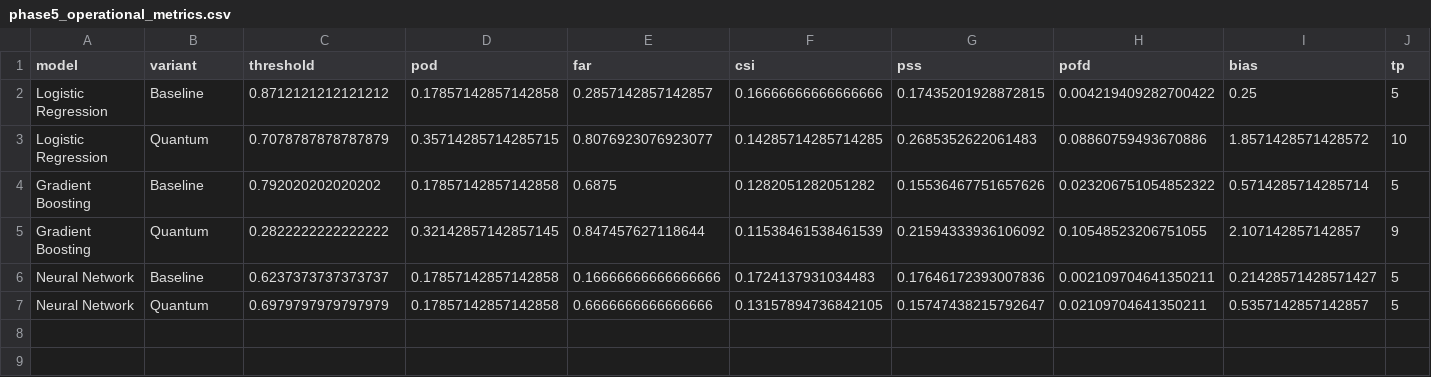
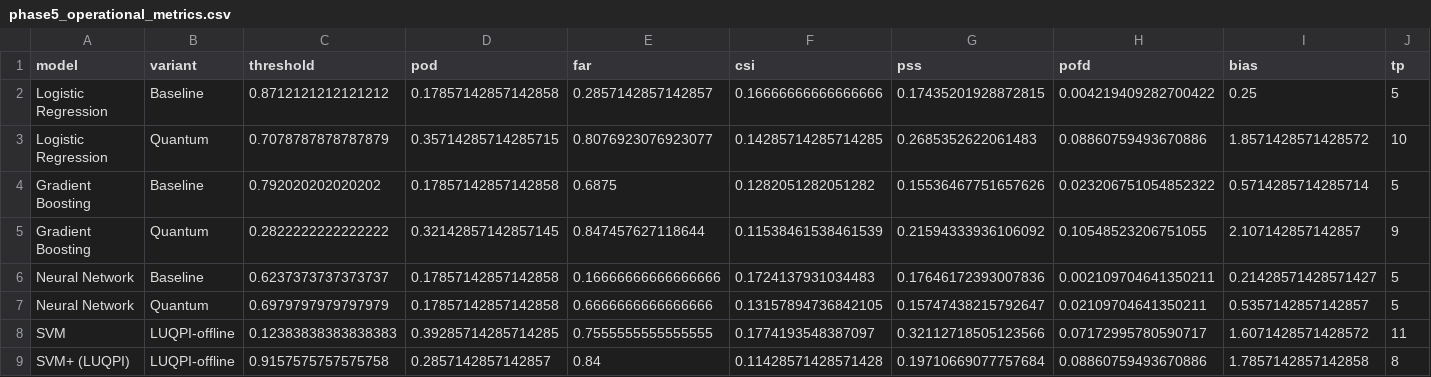
Before and after one commit to rossgore/icar-quantum-hurricane-work, a CSV file: data/phase5_operational_metrics.csv, drawn as a sheet; only a part is shown; rows hold the shown columns only; the diff names each change by its address in the sheet, - before the commit and + after, or states it on an @@ line.

```diff
--- a/data/phase5_operational_metrics.csv
+++ b/data/phase5_operational_metrics.csv
+row 8: SVM | LUQPI-offline | 0.12383838383838383 | 0.39285714285714285 | 0.7555555555555555 | 0.1774193548387097 | 0.32112718505123566 | 0.07172995780590717 | 1.6071428571428572 | 11
+row 9: SVM+ (LUQPI) | LUQPI-offline | 0.9157575757575758 | 0.2857142857142857 | 0.84 | 0.11428571428571428 | 0.19710669077757684 | 0.08860759493670886 | 1.7857142857142858 | 8
```
Also changed, not shown: data/phase5_bootstrap_ci.csv, 3 other files.
